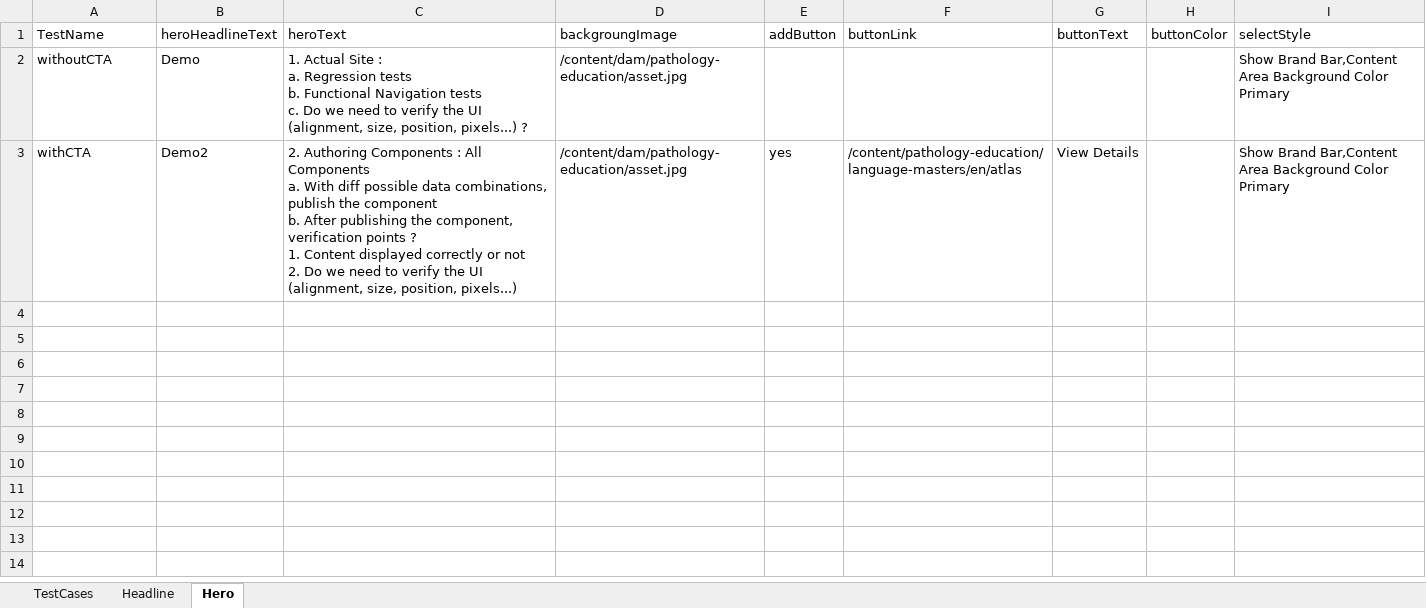
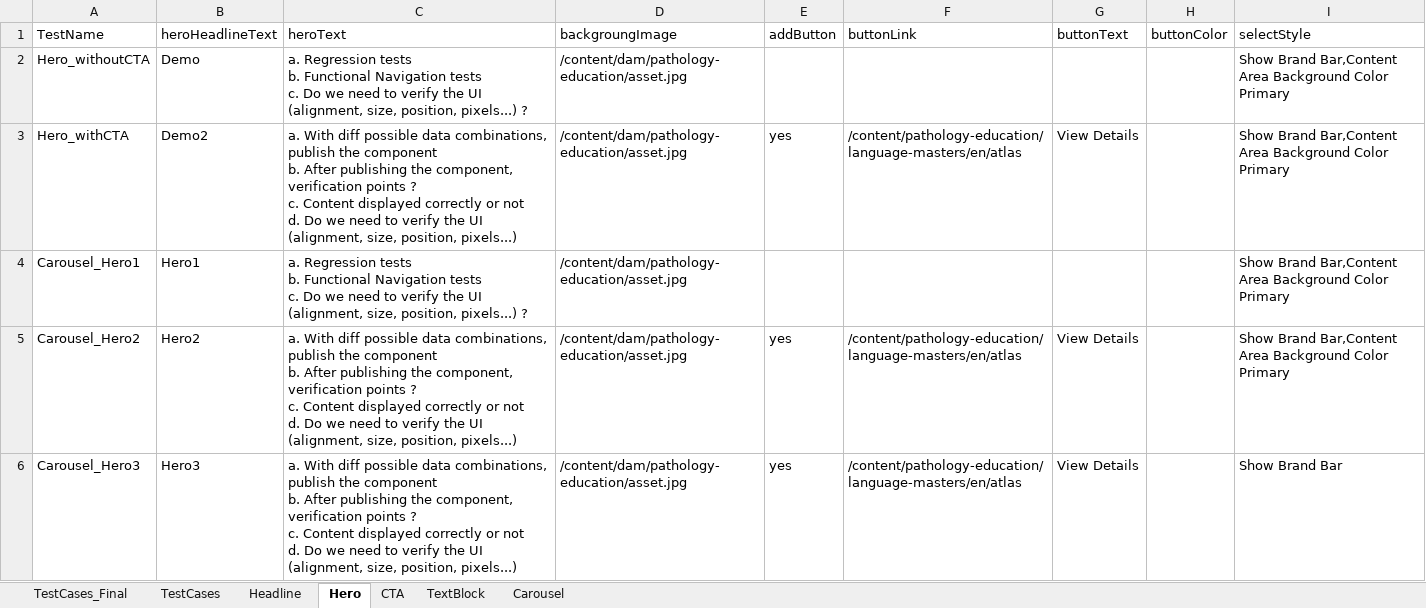
Before and after one commit to naren16154/CPSPortal, an Excel workbook: Authoring_TestData.xlsx, sheet Hero, drawn as a sheet; values as stored, in another font and other column widths than the file's, no borders; ↵ is a line break in a cell; the diff names each change by its address in the sheet, - before the commit and + after, or states it on an @@ line.

Commit message:
authoring component Hero,CTA&textblock

```diff
--- a/Authoring_TestData.xlsx (sheet Hero)
+++ b/Authoring_TestData.xlsx (sheet Hero)
+sheet tab: TestCases_Final
+sheet tab: CTA
+sheet tab: TextBlock
+sheet tab: Carousel
-A2 (TestName): withoutCTA
+A2 (TestName): Hero_withoutCTA
-C2 (heroText): 1. Actual Site : ↵ a. Regression…
+C2 (heroText): a. Regression…
-A3 (TestName): withCTA
+A3 (TestName): Hero_withCTA
-C3 (heroText): 2. Authoring Components : All Components ↵ a. With diff possible data combinations, publish the component ↵ b. After publishing the component, verification points ? ↵ 1. Content displayed correctly or not ↵ 2. Do we…
+C3 (heroText): a. With diff possible data combinations, publish the component ↵ b. After publishing the component, verification points ? ↵ c. Content displayed correctly or not ↵ d. Do we…
+row 4: Carousel_Hero1 | Hero1 | a. Regression tests ↵ b. Functional Navigation tests ↵ c. Do we need to verify the UI (alignment, size, position, pixels...) ? | /content/dam/pathology-education/asset.jpg |  |  |  |  | Show Brand Bar,Content Area Background Color Primary
+row 5: Carousel_Hero2 | Hero2 | a. With diff possible data combinations, publish the component ↵ b. After publishing the component, verification points ? ↵ c. Content displayed correctly or not ↵ d. Do we need to verify the UI (alignment, size, position, pixels...) | /content/dam/pathology-education/asset.jpg | yes | /content/pathology-education/language-masters/en/atlas | View Details |  | Show Brand Bar,Content Area Background Color Primary
+row 6: Carousel_Hero3 | Hero3 | a. With diff possible data combinations, publish the component ↵ b. After publishing the component, verification points ? ↵ c. Content displayed correctly or not ↵ d. Do we need to verify the UI (alignment, size, position, pixels...) | /content/dam/pathology-education/asset.jpg | yes | /content/pathology-education/language-masters/en/atlas | View Details |  | Show Brand Bar
```
Also changed, not shown: sheet Headline, sheet TestCases, 14 other files.
